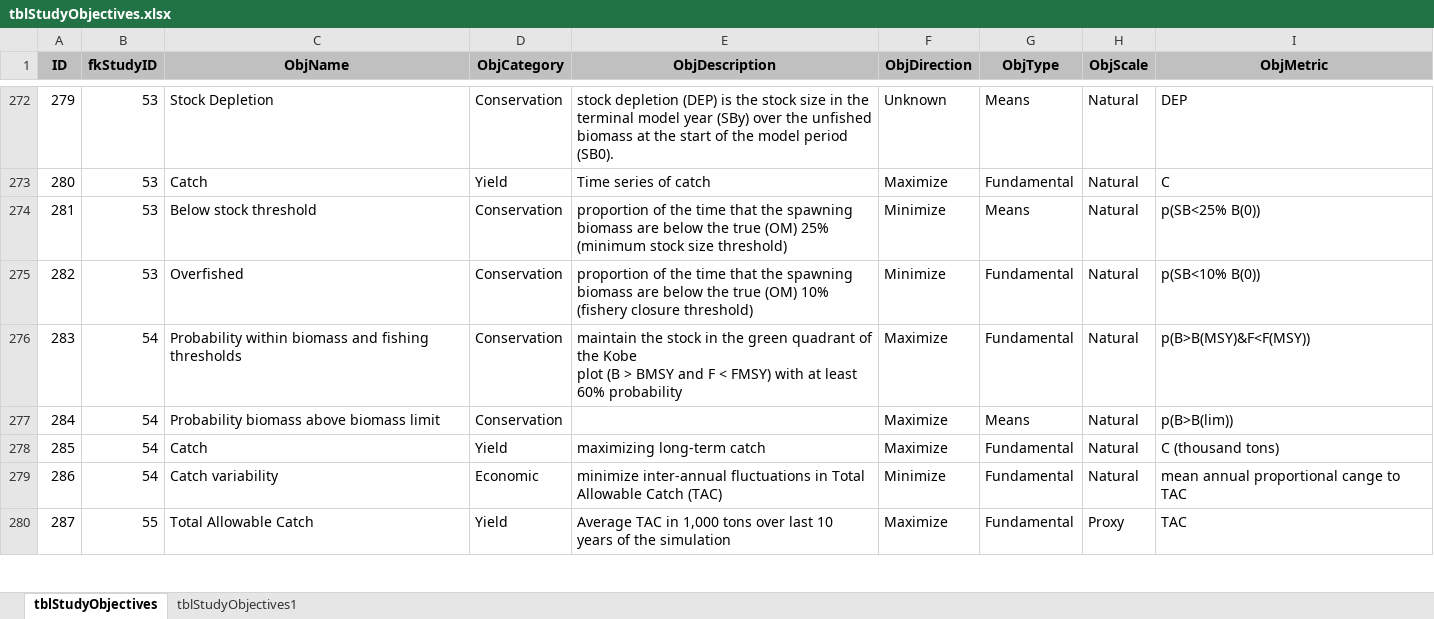
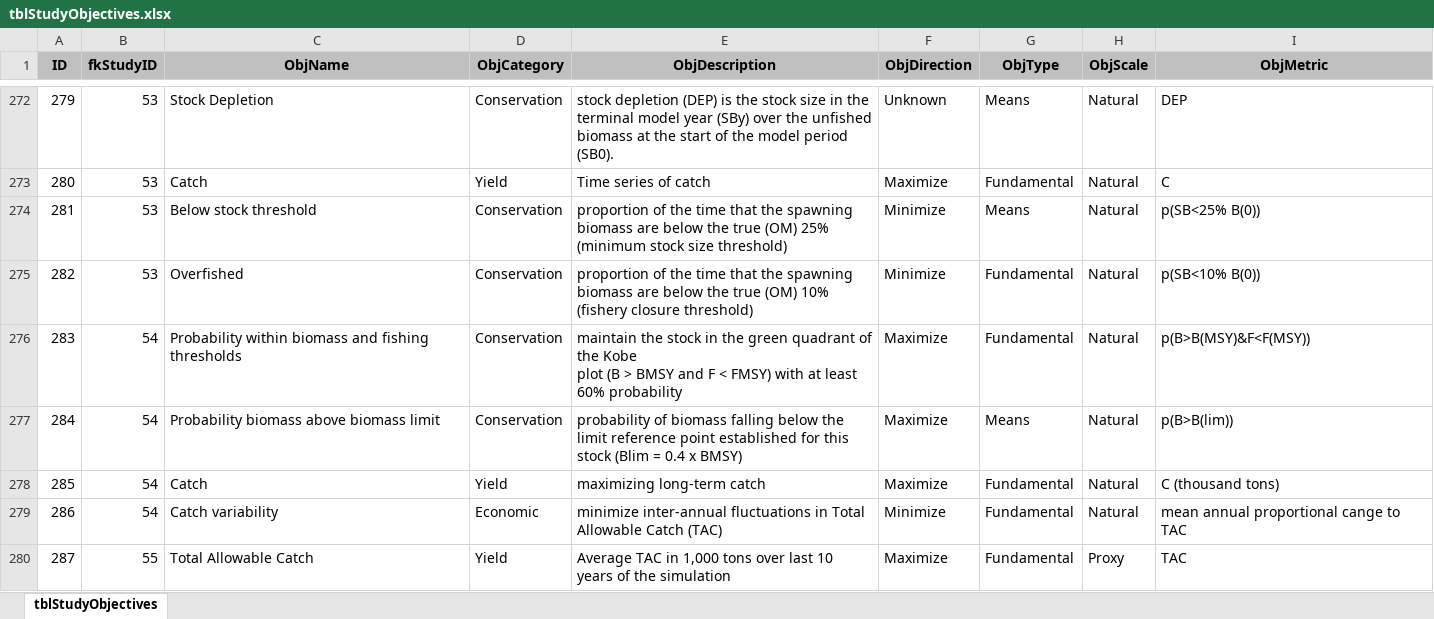
Before and after one commit to jonathancummings/MSEreview, an Excel workbook: data/DB files - Excel/tblStudyObjectives.xlsx, sheet tblStudyObjectives, drawn as a sheet; only a part is shown, gaps mark what is left out; values as stored, in another font and other column widths than the file's, no borders; the diff covers the shown part only; the diff names each change by its address in the sheet, - before the commit and + after, or states it on an @@ line.

```diff
--- a/data/DB files - Excel/tblStudyObjectives.xlsx (sheet tblStudyObjectives)
+++ b/data/DB files - Excel/tblStudyObjectives.xlsx (sheet tblStudyObjectives)
-sheet tab: tblStudyObjectives1
-E277 (ObjDescription): (empty)
+E277 (ObjDescription): probability of biomass falling below the limit reference point established for this stock (Blim = 0.4 x BMSY)
```
Also changed, not shown: 9 edited cells elsewhere in this sheet, data/DB files - Excel/tblStudy.xlsx, data/DB files - Excel/tblStudyManagementTools.xlsx, 2 other files.
